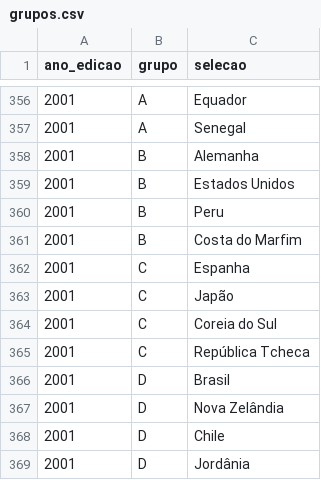
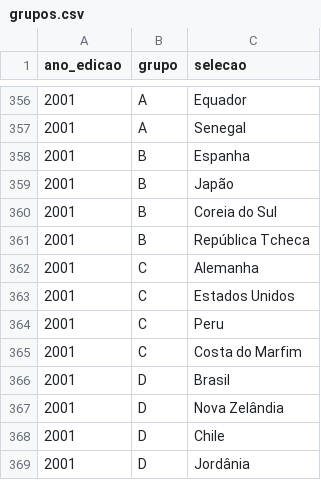
Before and after one commit to murilosoriano5-lgtm/copas-mundo-historico, a CSV file: data/grupos.csv, drawn as a sheet; only a part is shown, gaps mark what is left out.

```diff
--- a/data/grupos.csv
+++ b/data/grupos.csv
@@ -357,10 +357,10 @@ ano_edicao,grupo,selecao
 2001,A,Senegal
-2001,B,Alemanha
-2001,B,Estados Unidos
-2001,B,Peru
-2001,B,Costa do Marfim
-2001,C,Espanha
-2001,C,Japão
-2001,C,Coreia do Sul
-2001,C,República Tcheca
+2001,B,Espanha
+2001,B,Japão
+2001,B,Coreia do Sul
+2001,B,República Tcheca
+2001,C,Alemanha
+2001,C,Estados Unidos
+2001,C,Peru
+2001,C,Costa do Marfim
 2001,D,Brasil
```
Also changed, not shown: 1 other file.
